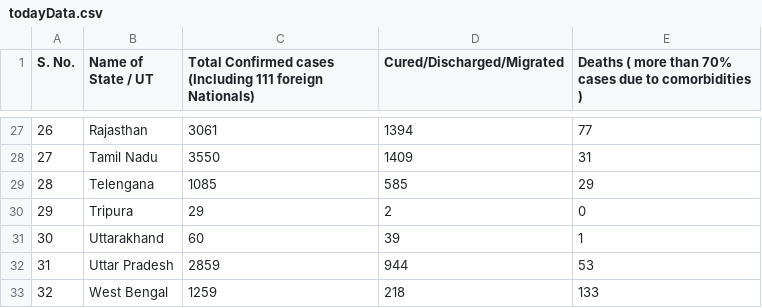
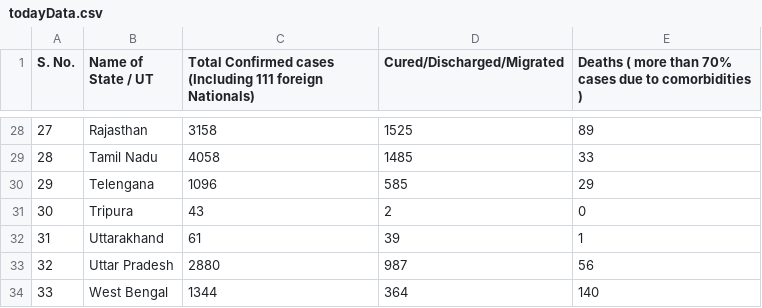
Before and after one commit to ravi-prakash1907/COVID-19-India, a CSV file: india-today/todayData.csv, drawn as a sheet; only a part is shown, gaps mark what is left out; addresses are those after the commit; the diff covers the shown part only; the diff names each change by its address in the sheet, - before the commit and + after, or states it on an @@ line.

```diff
--- a/india-today/todayData.csv
+++ b/india-today/todayData.csv
@@ column A (S. No.) renumbered from row 10 down @@
-C28: 3061
+C28: 3158
-D28 (Cured/Discharged/Migrated): 1394
+D28 (Cured/Discharged/Migrated): 1525
-E28: 77
+E28: 89
-C29: 3550
+C29: 4058
-D29 (Cured/Discharged/Migrated): 1409
+D29 (Cured/Discharged/Migrated): 1485
-E29: 31
+E29: 33
-C30: 1085
+C30: 1096
-C31: 29
+C31: 43
-C32: 60
+C32: 61
-C33: 2859
+C33: 2880
-D33 (Cured/Discharged/Migrated): 944
+D33 (Cured/Discharged/Migrated): 987
-E33: 53
+E33: 56
-C34: 1259
+C34: 1344
-D34 (Cured/Discharged/Migrated): 218
+D34 (Cured/Discharged/Migrated): 364
-E34: 133
+E34: 140
```
Also changed, not shown: 1 added row and 28 edited cells elsewhere in this file, india-today/backup/covid_19_india.csv, india-today/covid_19_india.csv.
